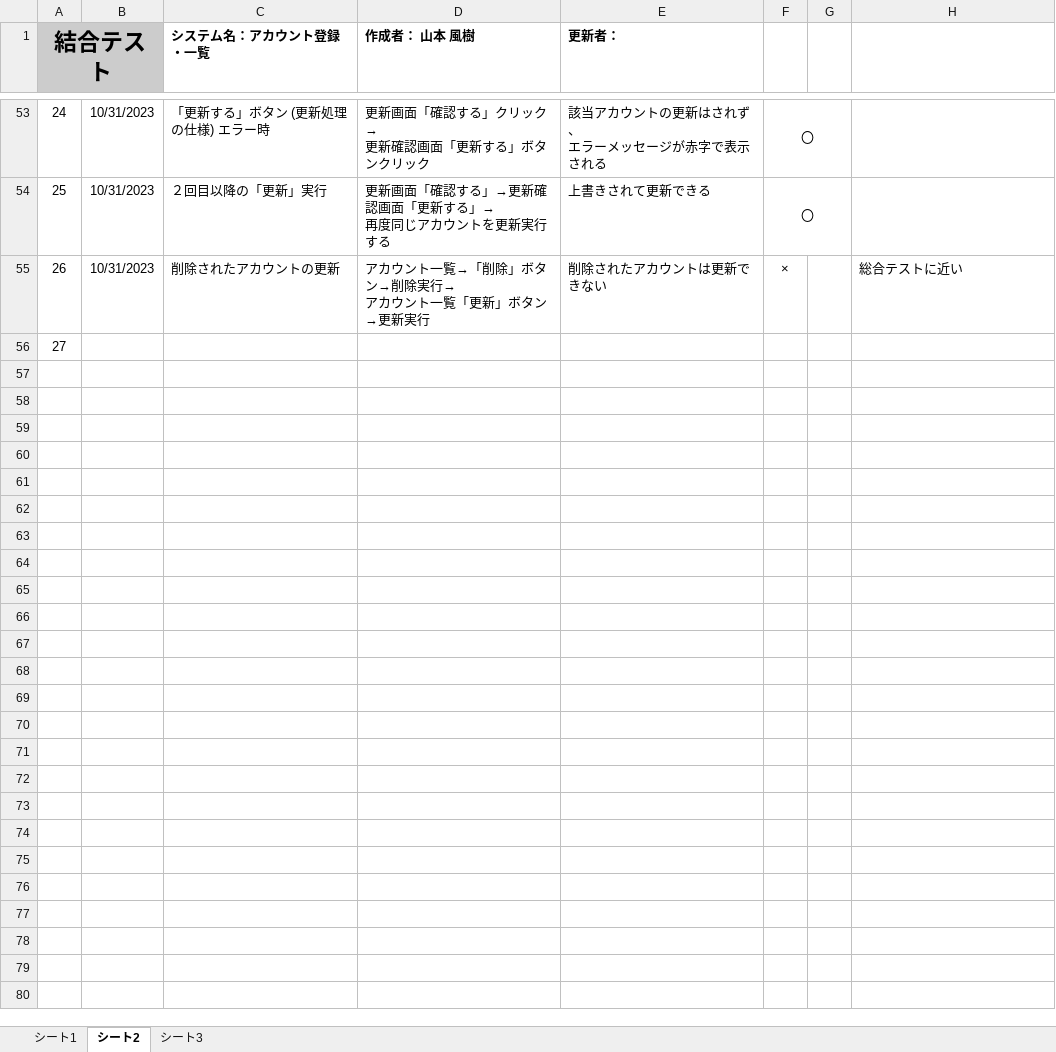
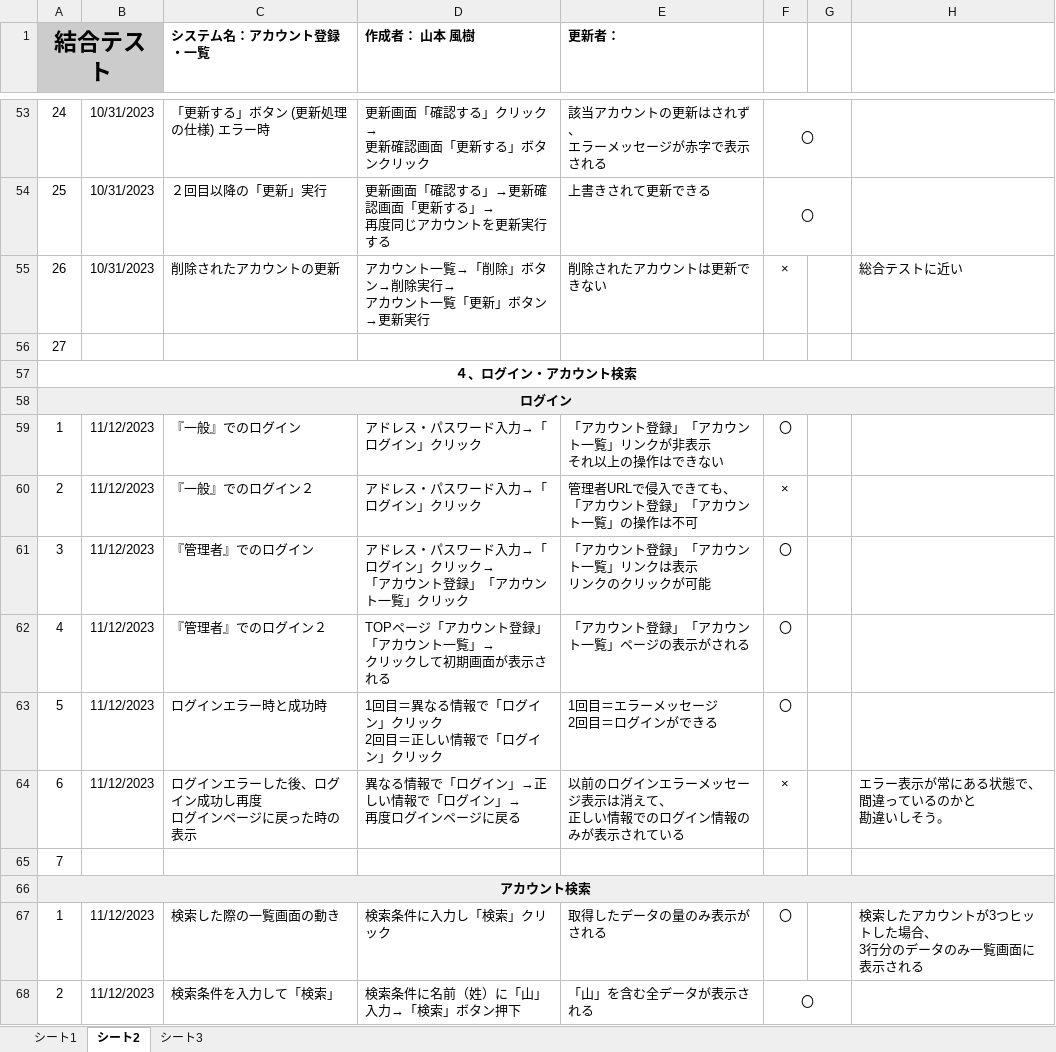
Before and after one commit to yamamotofuuki/Programming, an Excel workbook: account/test case/テストケース作成.xlsx, sheet シート2, drawn as a sheet; only a part is shown, gaps mark what is left out; values as stored, in another font and other column widths than the file's, no borders; charts and pictures not drawn; ↵ is a line break in a cell; the diff covers the shown part only; the diff names each change by its address in the sheet, - before the commit and + after, or states it on an @@ line.

```diff
--- a/account/test case/テストケース作成.xlsx (sheet シート2)
+++ b/account/test case/テストケース作成.xlsx (sheet シート2)
+row 57: ４、ログイン・アカウント検索
+row 58: ログイン
+row 59: 1 | 11/12/2023 | 『一般』でのログイン | アドレス・パスワード入力→「ログイン」クリック | 「アカウント登録」「アカウント一覧」リンクが非表示 ↵ それ以上の操作はできない | 〇
+row 60: 2 | 11/12/2023 | 『一般』でのログイン２ | アドレス・パスワード入力→「ログイン」クリック | 管理者URLで侵入できても、 ↵ 「アカウント登録」「アカウント一覧」の操作は不可 | ×
+row 61: 3 | 11/12/2023 | 『管理者』でのログイン | アドレス・パスワード入力→「ログイン」クリック→ ↵ 「アカウント登録」「アカウント一覧」クリック | 「アカウント登録」「アカウント一覧」リンクは表示 ↵ リンクのクリックが可能 | 〇
+row 62: 4 | 11/12/2023 | 『管理者』でのログイン２ | TOPページ「アカウント登録」「アカウント一覧」→ ↵ クリックして初期画面が表示される | 「アカウント登録」「アカウント一覧」ページの表示がされる | 〇
+row 63: 5 | 11/12/2023 | ログインエラー時と成功時 | 1回目＝異なる情報で「ログイン」クリック ↵ 2回目＝正しい情報で「ログイン」クリック | 1回目＝エラーメッセージ ↵ 2回目＝ログインができる | 〇
+row 64: 6 | 11/12/2023 | ログインエラーした後、ログイン成功し再度 ↵ ログインページに戻った時の表示 | 異なる情報で「ログイン」→正しい情報で「ログイン」→ ↵ 再度ログインページに戻る | 以前のログインエラーメッセージ表示は消えて、 ↵ 正しい情報でのログイン情報のみが表示されている | × |  | エラー表示が常にある状態で、間違っているのかと ↵ 勘違いしそう。
+row 65: 7
+row 66: アカウント検索
+row 67: 1 | 11/12/2023 | 検索した際の一覧画面の動き | 検索条件に入力し「検索」クリック | 取得したデータの量のみ表示がされる | 〇 |  | 検索したアカウントが3つヒットした場合、 ↵ 3行分のデータのみ一覧画面に表示される
+row 68: 2 | 11/12/2023 | 検索条件を入力して「検索」 | 検索条件に名前（姓）に「山」入力→「検索」ボタン押下 | 「山」を含む全データが表示される | 〇
```
Also changed, not shown: 11 added rows elsewhere in this sheet, sheet シート1, sheet シート3.
